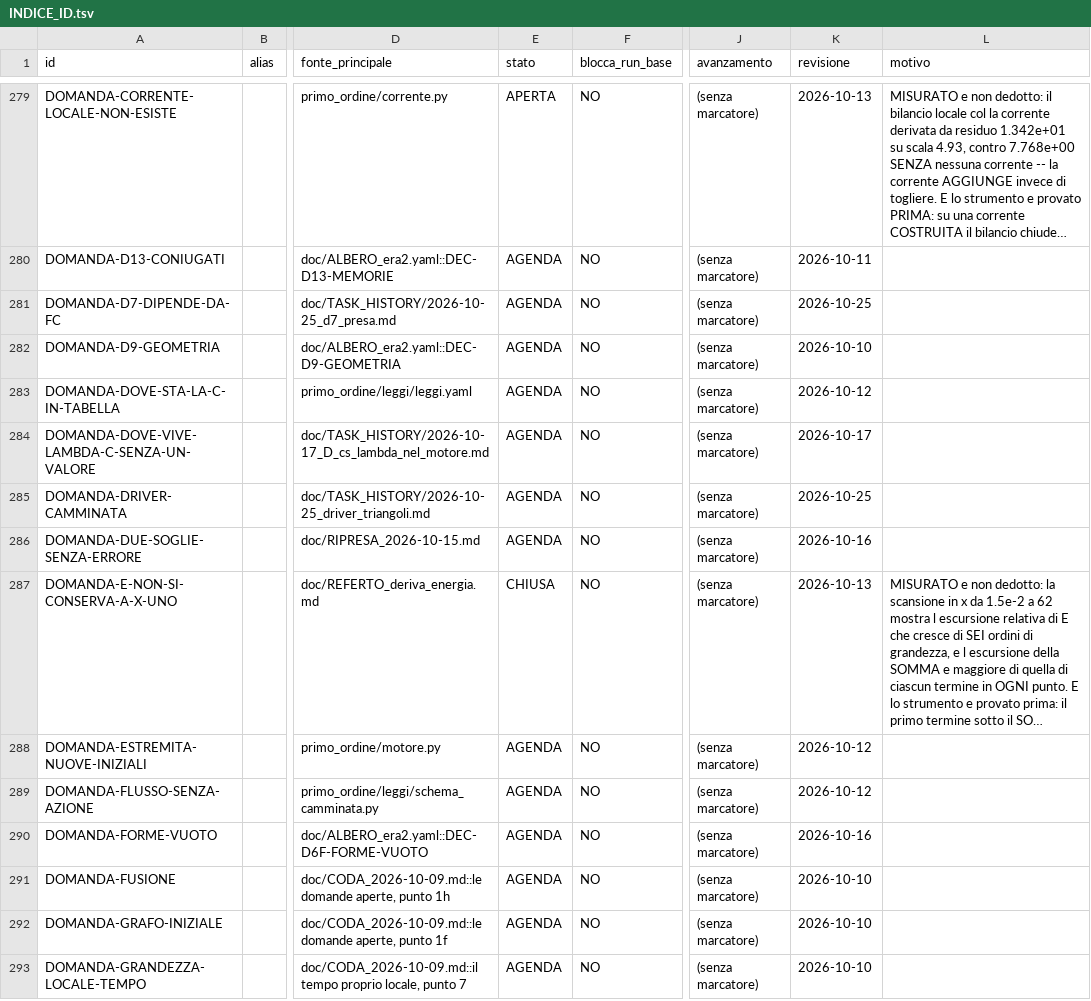
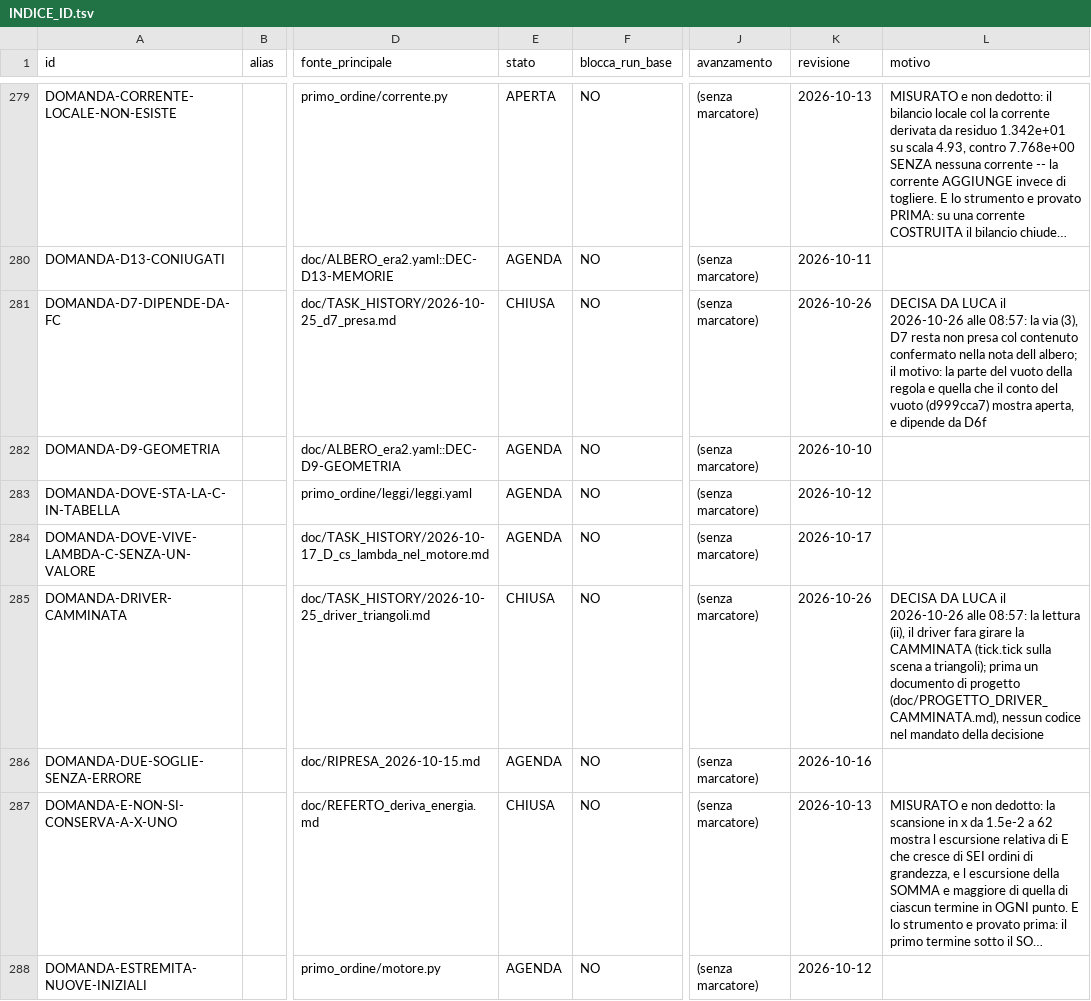
Before and after one commit to lpeano/soliton_simulator, a TSV file: doc/INDICE_ID.tsv, drawn as a sheet; only a part is shown, gaps mark what is left out; the shorter side is filled out with more unchanged rows; long unchanged cells end in …; the diff names each change by its address in the sheet, - before the commit and + after, or states it on an @@ line.

```diff
--- a/doc/INDICE_ID.tsv
+++ b/doc/INDICE_ID.tsv
-E281 (stato): AGENDA
+E281 (stato): CHIUSA
-K281 (revisione): 2026-10-25
+K281 (revisione): 2026-10-26
-L281 (motivo): (empty)
+L281 (motivo): DECISA DA LUCA il 2026-10-26 alle 08:57: la via (3), D7 resta non presa col contenuto confermato nella nota dell albero; il motivo: la parte del vuoto della regola e quella che il conto del vuoto (d999cca7) mostra aperta, e dipende da D6f
-E285 (stato): AGENDA
+E285 (stato): CHIUSA
-K285 (revisione): 2026-10-25
+K285 (revisione): 2026-10-26
-L285 (motivo): (empty)
+L285 (motivo): DECISA DA LUCA il 2026-10-26 alle 08:57: la lettura (ii), il driver fara girare la CAMMINATA (tick.tick sulla scena a triangoli); prima un documento di progetto (doc/PROGETTO_DRIVER_CAMMINATA.md), nessun codice nel mandato della decisione
```
Also changed, not shown: 7 other files.
